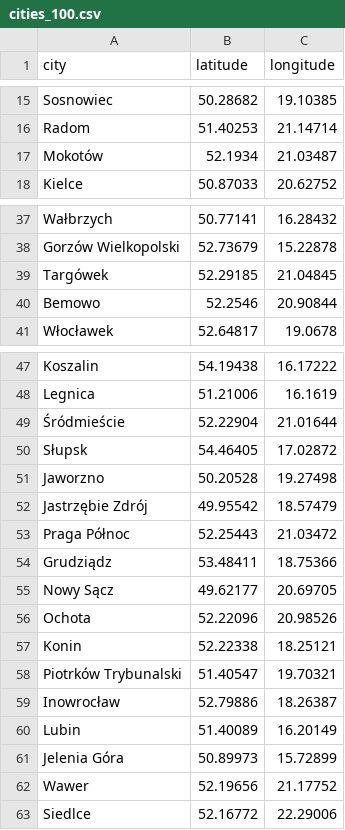
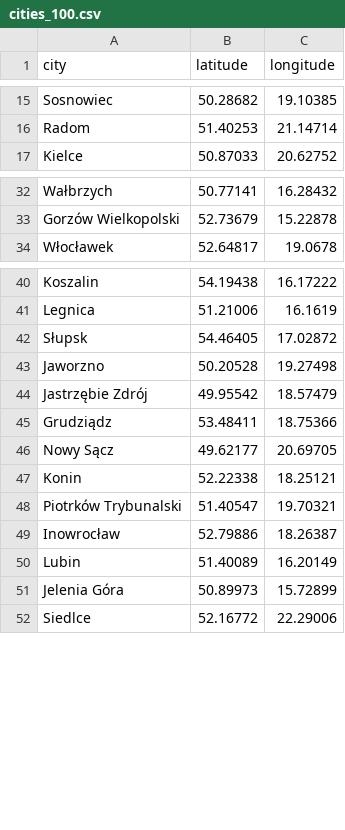
Before and after one commit to Szymon-Jozefczyk/tsp-aco-poland, a CSV file: data/cities_100.csv, drawn as a sheet; only a part is shown, gaps mark what is left out; removed rows and columns are numbered as before the commit, all else as after; the diff covers the shown part only; the diff names each change by its address in the sheet, - before the commit and + after, or states it on an @@ line.

```diff
--- a/data/cities_100.csv
+++ b/data/cities_100.csv
-row 17: Mokotów | 52.1934 | 21.03487
-row 39: Targówek | 52.29185 | 21.04845
-row 40: Bemowo | 52.2546 | 20.90844
-row 49: Śródmieście | 52.22904 | 21.01644
-row 53: Praga Północ | 52.25443 | 21.03472
-row 56: Ochota | 52.22096 | 20.98526
-row 62: Wawer | 52.19656 | 21.17752
```
Also changed, not shown: 12 added rows and 5 removed rows elsewhere in this file, data/cities_20.csv, data/cities_50.csv, 3 other files.
